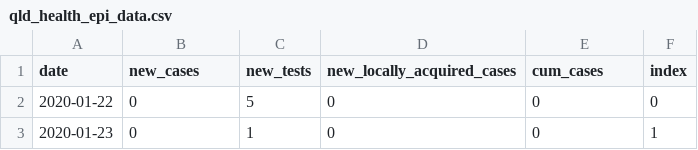
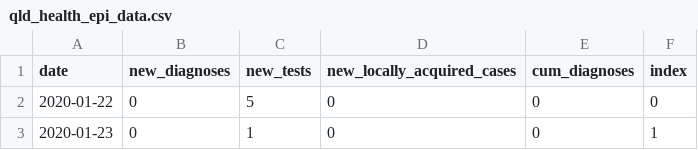
Before and after one commit to brain-modelling-group/covasim-qld-model, a CSV file: applications/qld-aus/inputs/qld_health_epi_data.csv, drawn as a sheet; only a part is shown.

Commit message:
Update column cases

```diff
--- a/applications/qld-aus/inputs/qld_health_epi_data.csv
+++ b/applications/qld-aus/inputs/qld_health_epi_data.csv
@@ -1,2 +1,2 @@
-date,new_cases,new_tests,new_locally_acquired_cases,cum_cases,index
+date,new_diagnoses,new_tests,new_locally_acquired_cases,cum_diagnoses,index
 2020-01-22,0,5,0,0,0
```
